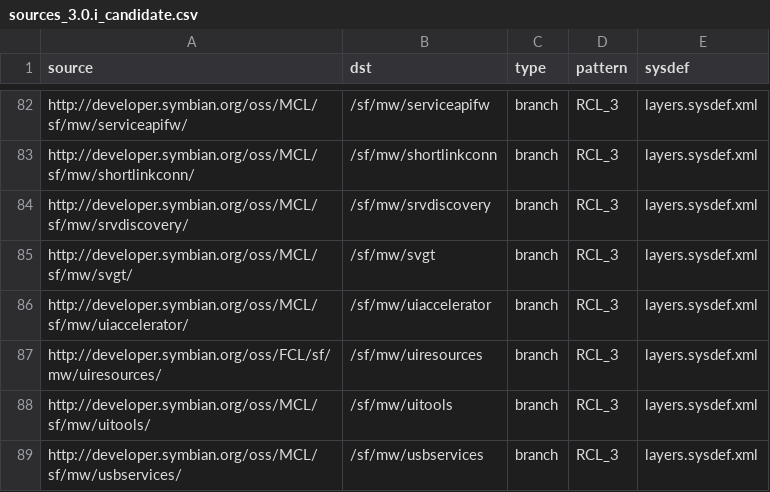
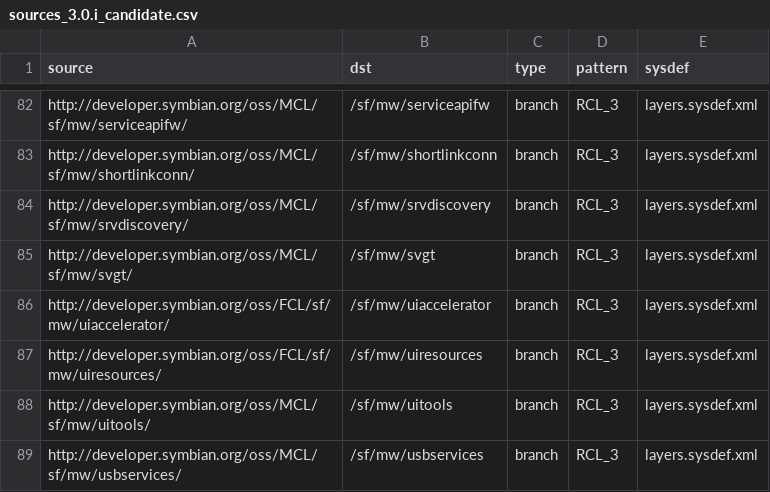
Before and after one commit to SymbianSource/oss.FCL.sftools.fbf.projects.platforms, a CSV file: symbian3/single/sources_3.0.i_candidate.csv, drawn as a sheet; only a part is shown, gaps mark what is left out.

Commit message:
Take uiaccelerator from FCL

```diff
--- a/symbian3/single/sources_3.0.i_candidate.csv
+++ b/symbian3/single/sources_3.0.i_candidate.csv
@@ -85,3 +85,3 @@ http://developer.symbian.org/oss/MCL/sf/mw/srvdiscovery/,/sf/mw/srvdiscovery,bra
 http://developer.symbian.org/oss/MCL/sf/mw/svgt/,/sf/mw/svgt,branch,RCL_3,layers.sysdef.xml
-http://developer.symbian.org/oss/MCL/sf/mw/uiaccelerator/,/sf/mw/uiaccelerator,branch,RCL_3,layers.sysdef.xml
+http://developer.symbian.org/oss/FCL/sf/mw/uiaccelerator/,/sf/mw/uiaccelerator,branch,RCL_3,layers.sysdef.xml
 http://developer.symbian.org/oss/FCL/sf/mw/uiresources/,/sf/mw/uiresources,branch,RCL_3,layers.sysdef.xml
```
